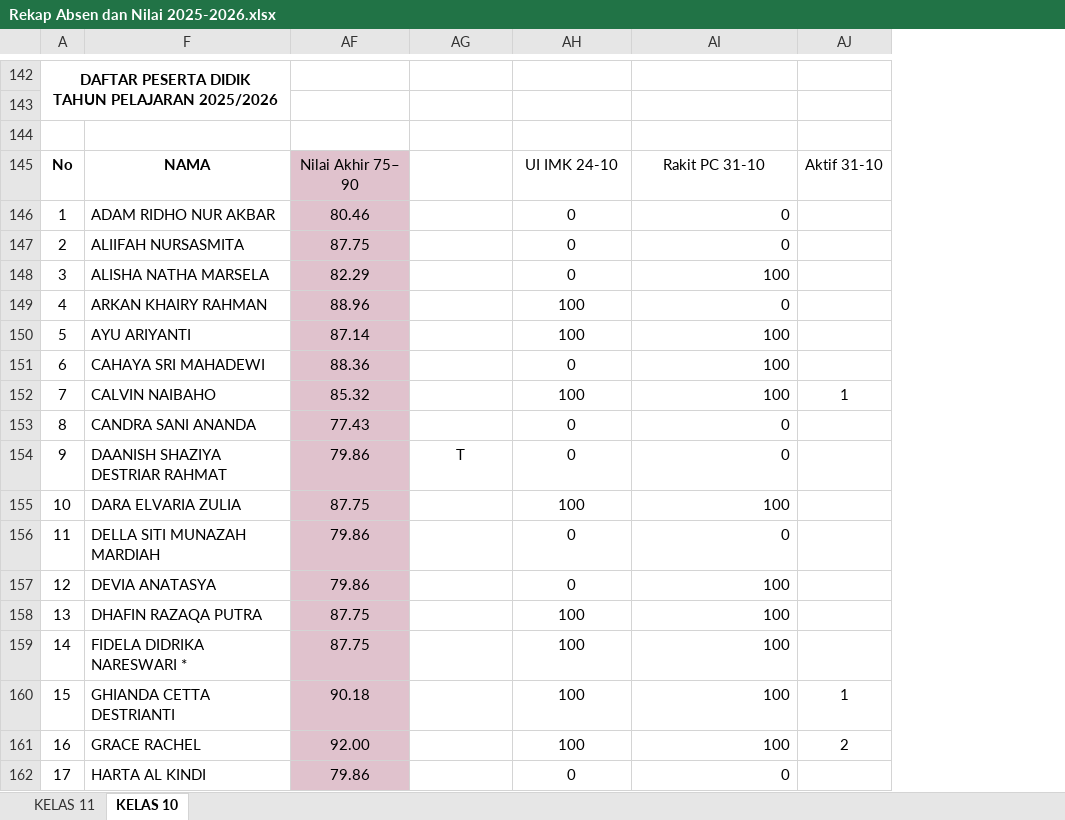
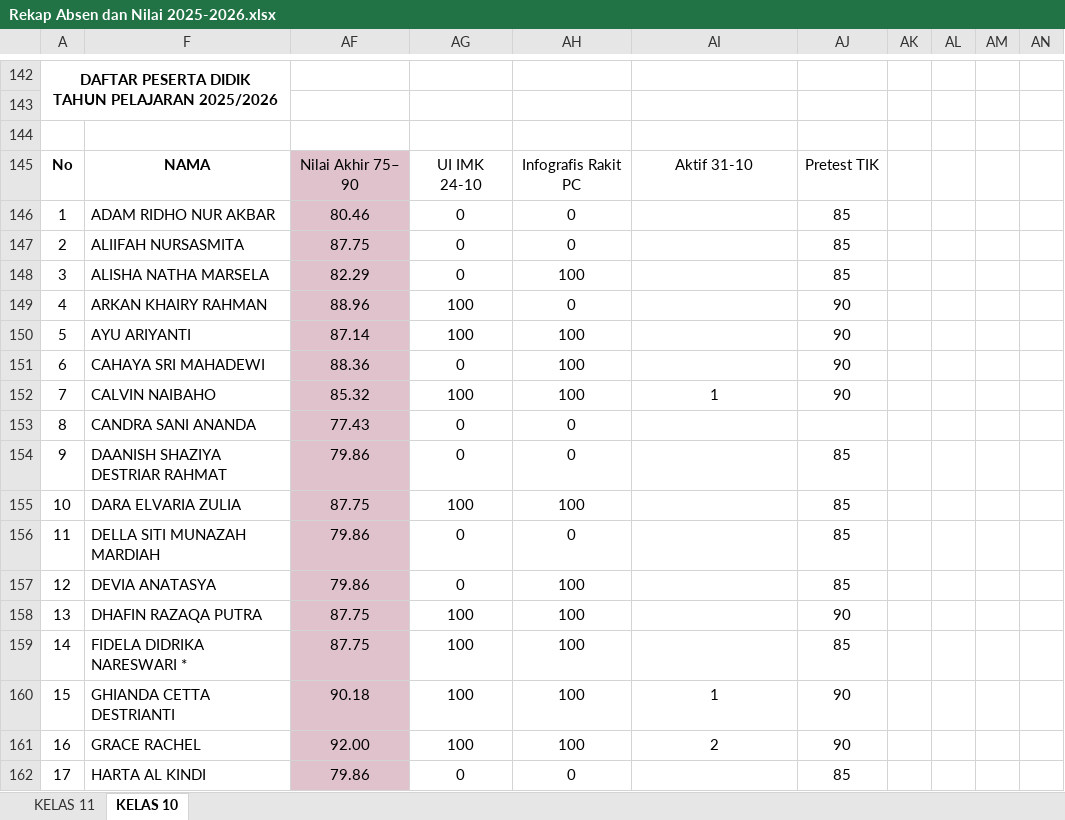
Before and after one commit to natedekaka/proses-belajar-2025-2026, an Excel workbook: Rekap Absen dan Nilai 2025-2026.xlsx, sheet KELAS 10, drawn as a sheet; only a part is shown, gaps mark what is left out; values as stored, in another font and other column widths than the file's, no borders; charts and pictures and conditional formats not drawn; removed rows and columns are numbered as before the commit, all else as after; the diff covers the shown part only; the diff names each change by its address in the sheet, - before the commit and + after, or states it on an @@ line.

```diff
--- a/Rekap Absen dan Nilai 2025-2026.xlsx (sheet KELAS 10)
+++ b/Rekap Absen dan Nilai 2025-2026.xlsx (sheet KELAS 10)
-column AJ, rows 145-161: Aktif 31-10 |  |  |  |  |  |  | 1 |  |  |  |  |  |  |  | 1 | 2
+column AJ, rows 145-162: Pretest TIK | 85 | 85 | 85 | 90 | 90 | 90 | 90 |  | 85 | 85 | 85 | 85 | 90 | 85 | 90 | 90 | 85
+column AK, empty
+column AL, empty
+column AM, empty
+column AN, empty
-AG145: (empty)
+AG145: UI IMK 24-10
-AH145: UI IMK 24-10
+AH145: Infografis Rakit PC
-AI145: Rakit PC 31-10
+AI145: Aktif 31-10
-AG146:AG148: (empty)
+AG146:AG148: 0
-AI146:AI147: 0
+AI146:AI147: (empty)
-AH148: 0
+AH148: 100
-AI148: 100
+AI148: (empty)
-AG149:AG150: (empty)
+AG149:AG150: 100
-AH149: 100
+AH149: 0
-AI149: 0
+AI149: (empty)
-AI150:AI151: 100
+AI150:AI151: (empty)
-AG151: (empty)
+AG151: 0
-AH151: 0
+AH151: 100
-AG152: (empty)
+AG152: 100
-AI152: 100
+AI152: 1
-AI152 alignment: right
+AI152 alignment: center
-AG153: (empty)
+AG153: 0
-AI153:AI154: 0
+AI153:AI154: (empty)
-AG154: T
+AG154: 0
-AG155: (empty)
+AG155: 100
-AI155: 100
+AI155: (empty)
-AG156:AG157: (empty)
+AG156:AG157: 0
-AI156: 0
+AI156: (empty)
-AH157: 0
+AH157: 100
-AI157:AI159: 100
+AI157:AI159: (empty)
-AG158:AG161: (empty)
+AG158:AG161: 100
-AI160: 100
+AI160: 1
-AI160:AI161 alignment: right
+AI160:AI161 alignment: center
-AI161: 100
+AI161: 2
-AG162: (empty)
+AG162: 0
-AI162: 0
+AI162: (empty)
```
Also changed, not shown: 185 edited cells and cell formats elsewhere in this sheet, sheet KELAS 11, formulas that keep their value, charts or pictures, 24 other files.
